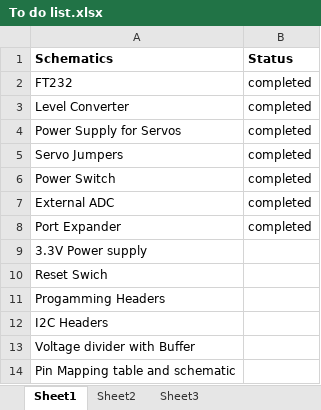
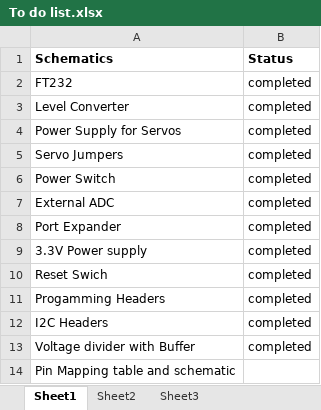
Before and after one commit to eYSIP-2017/eYSIP-2017_Development-of-Tiva-based-daughter-board-for-FireBird, an Excel workbook: To do list.xlsx, sheet Sheet1, drawn as a sheet; values as stored, in another font and other column widths than the file's, no borders; the diff names each change by its address in the sheet, - before the commit and + after, or states it on an @@ line.

Commit message:
Schematics for manual

```diff
--- a/To do list.xlsx (sheet Sheet1)
+++ b/To do list.xlsx (sheet Sheet1)
-B9:B13 (Status): (empty)
+B9:B13 (Status): completed
```
Also changed, not shown: schematic 2.xlsx, 26 other files.
